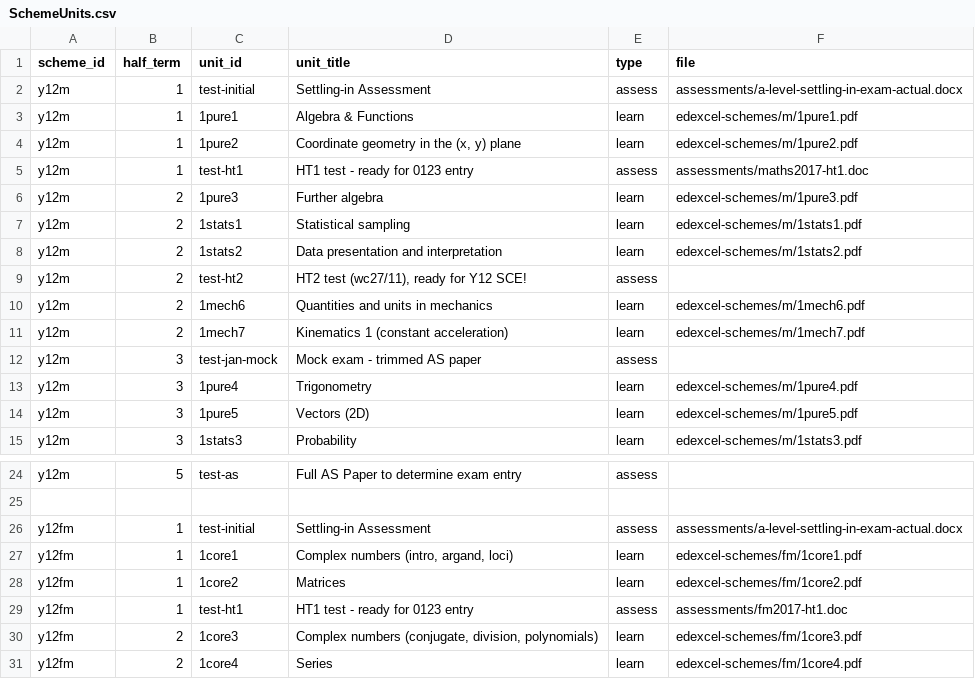
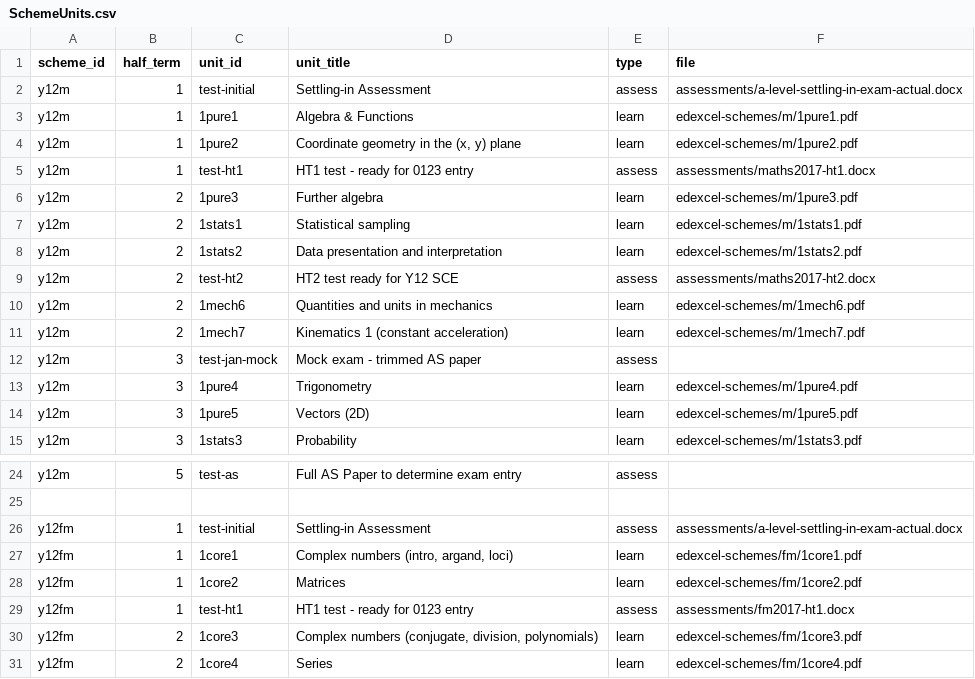
Before and after one commit to MrFelixU/ks5-edexcel, a CSV file: ks5-oink/config/SchemeUnits.csv, drawn as a sheet; only a part is shown, gaps mark what is left out; the diff names each change by its address in the sheet, - before the commit and + after, or states it on an @@ line.

Commit message:
tweaked because excel was messing up "dec" units

```diff
--- a/ks5-oink/config/SchemeUnits.csv
+++ b/ks5-oink/config/SchemeUnits.csv
-F5 (file): assessments/maths2017-ht1.doc
+F5 (file): assessments/maths2017-ht1.docx
-D9 (unit_title): HT2 test (wc27/11), ready for Y12 SCE!
+D9 (unit_title): HT2 test ready for Y12 SCE
-F9 (file): (empty)
+F9 (file): assessments/maths2017-ht2.docx
-F29 (file): assessments/fm2017-ht1.doc
+F29 (file): assessments/fm2017-ht1.docx
```
